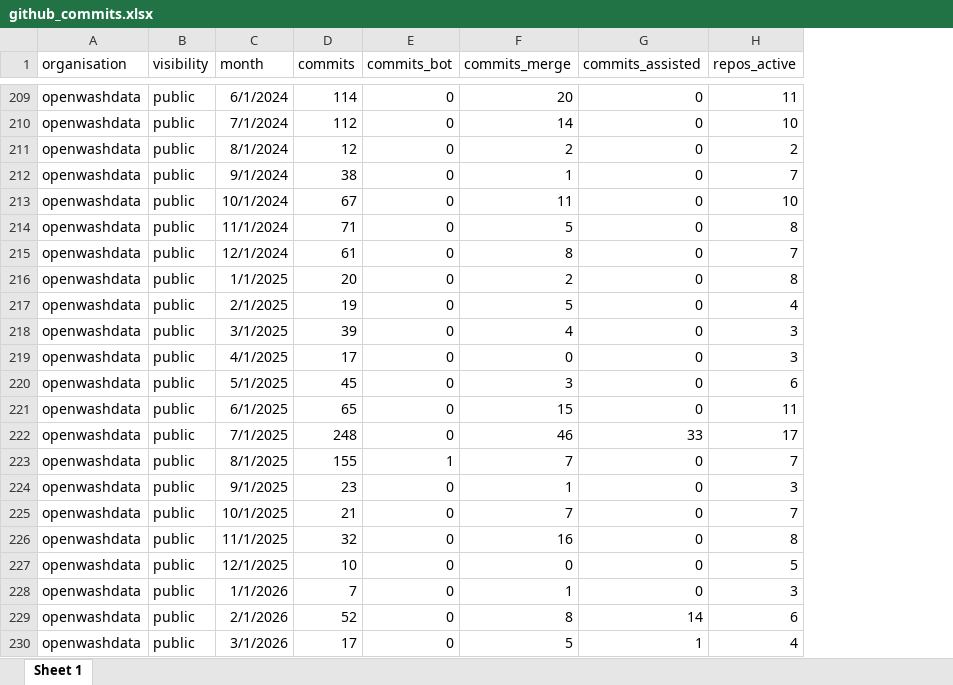
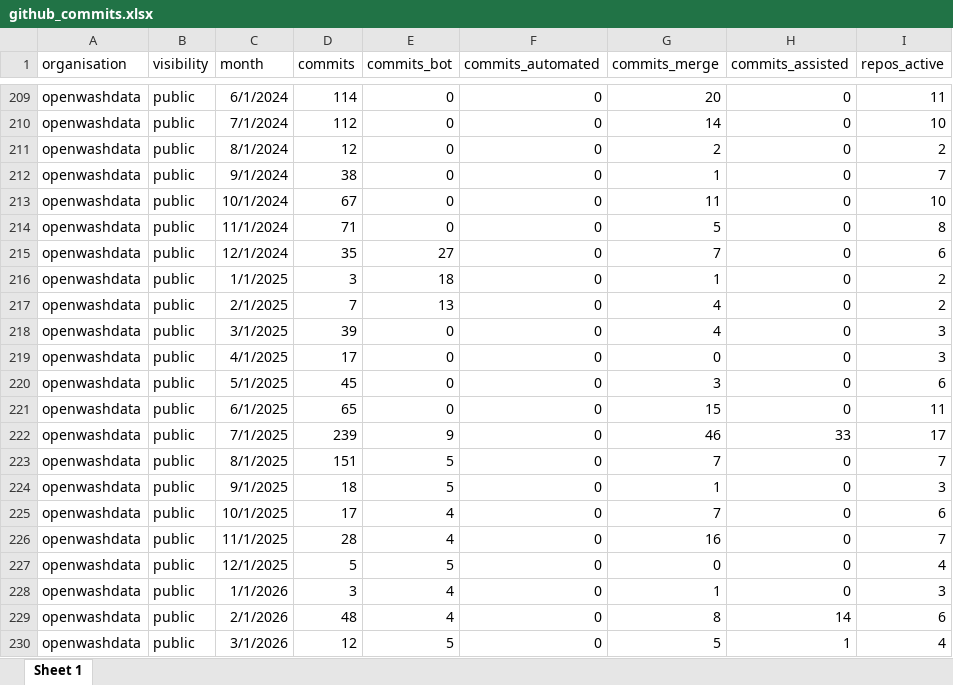
Before and after one commit to Global-Health-Engineering/ghedata, an Excel workbook: inst/extdata/github_commits.xlsx, sheet Sheet 1, drawn as a sheet; only a part is shown, gaps mark what is left out; values as stored, in another font and other column widths than the file's, no borders; addresses are those after the commit; the diff covers the shown part only; the diff names each change by its address in the sheet, - before the commit and + after, or states it on an @@ line.

```diff
--- a/inst/extdata/github_commits.xlsx (sheet Sheet 1)
+++ b/inst/extdata/github_commits.xlsx (sheet Sheet 1)
+column F (commits_automated), rows 209-230: all 0
-D215 (commits): 61
+D215 (commits): 35
-E215 (commits_bot): 0
+E215 (commits_bot): 27
-G215 (commits_merge): 8
+G215 (commits_merge): 7
-I215 (repos_active): 7
+I215 (repos_active): 6
-D216 (commits): 20
+D216 (commits): 3
-E216 (commits_bot): 0
+E216 (commits_bot): 18
-G216 (commits_merge): 2
+G216 (commits_merge): 1
-I216 (repos_active): 8
+I216 (repos_active): 2
-D217 (commits): 19
+D217 (commits): 7
-E217 (commits_bot): 0
+E217 (commits_bot): 13
-G217 (commits_merge): 5
+G217 (commits_merge): 4
-I217 (repos_active): 4
+I217 (repos_active): 2
-D222 (commits): 248
+D222 (commits): 239
-E222 (commits_bot): 0
+E222 (commits_bot): 9
-D223 (commits): 155
+D223 (commits): 151
-E223 (commits_bot): 1
+E223 (commits_bot): 5
-D224 (commits): 23
+D224 (commits): 18
-E224 (commits_bot): 0
+E224 (commits_bot): 5
-D225 (commits): 21
+D225 (commits): 17
-E225:E226 (commits_bot): 0
+E225:E226 (commits_bot): 4
-I225 (repos_active): 7
+I225 (repos_active): 6
-D226 (commits): 32
+D226 (commits): 28
-I226 (repos_active): 8
+I226 (repos_active): 7
-D227 (commits): 10
+D227 (commits): 5
-E227 (commits_bot): 0
+E227 (commits_bot): 5
-I227 (repos_active): 5
+I227 (repos_active): 4
-D228 (commits): 7
+D228 (commits): 3
-E228:E229 (commits_bot): 0
+E228:E229 (commits_bot): 4
-D229 (commits): 52
+D229 (commits): 48
-D230 (commits): 17
+D230 (commits): 12
-E230 (commits_bot): 0
+E230 (commits_bot): 5
```
Also changed, not shown: 39 edited cells elsewhere in this sheet, inst/extdata/github_organisations.xlsx, inst/extdata/github_repositories.xlsx, 30 other files.
